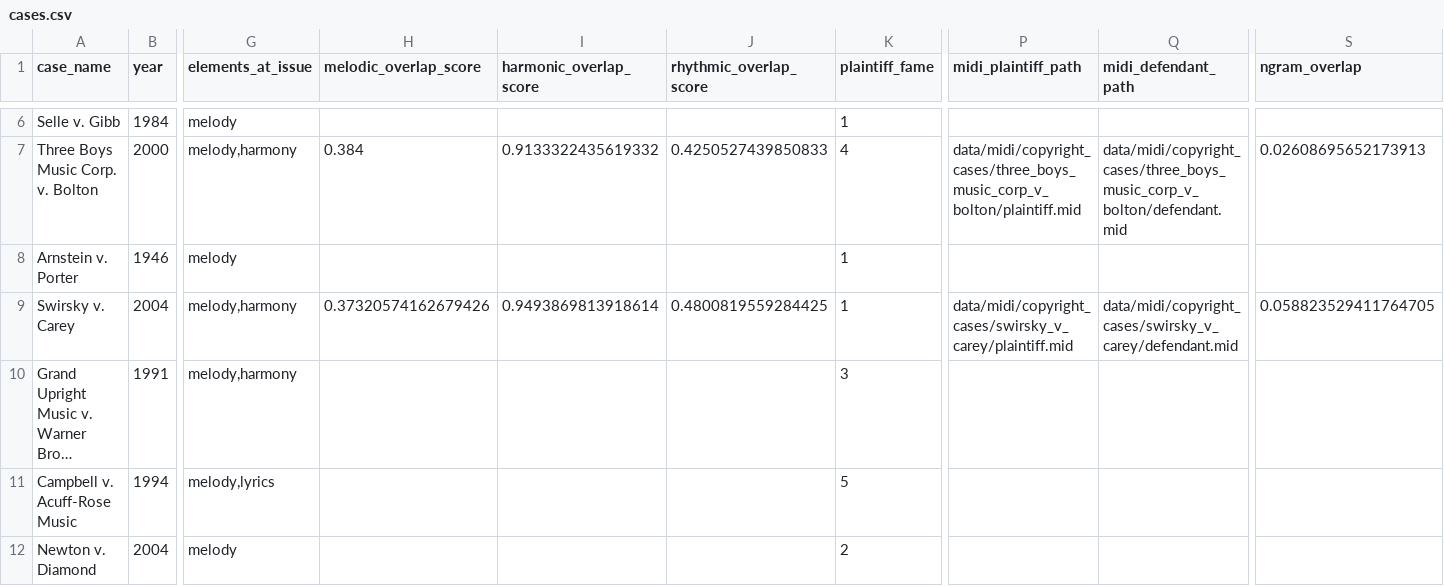
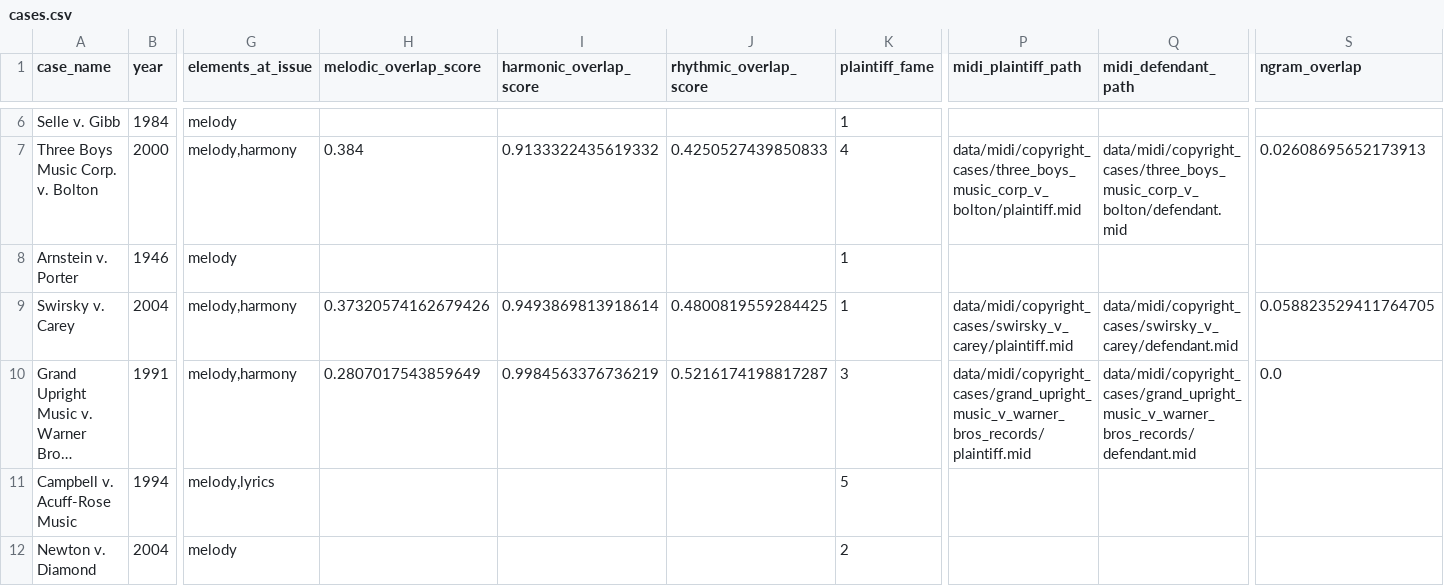
Before and after one commit to NihalG51/musical-dna, a CSV file: data/copyright_cases/cases.csv, drawn as a sheet; only a part is shown, gaps mark what is left out; long unchanged cells end in …; the diff names each change by its address in the sheet, - before the commit and + after, or states it on an @@ line.

Commit message:
Week 5: score Case 8 — Grand Upright Music v. Warner Bros. Records
mel=0.281, harm=0.998, rhy=0.522, ngram=0.000 (7 cases total scored)

```diff
--- a/data/copyright_cases/cases.csv
+++ b/data/copyright_cases/cases.csv
-H10 (melodic_overlap_score): (empty)
+H10 (melodic_overlap_score): 0.2807017543859649
-I10 (harmonic_overlap_score): (empty)
+I10 (harmonic_overlap_score): 0.9984563376736219
-J10 (rhythmic_overlap_score): (empty)
+J10 (rhythmic_overlap_score): 0.5216174198817287
-P10 (midi_plaintiff_path): (empty)
+P10 (midi_plaintiff_path): data/midi/copyright_cases/grand_upright_music_v_warner_bros_records/plaintiff.mid
-Q10 (midi_defendant_path): (empty)
+Q10 (midi_defendant_path): data/midi/copyright_cases/grand_upright_music_v_warner_bros_records/defendant.mid
-S10 (ngram_overlap): (empty)
+S10 (ngram_overlap): 0.0
```
